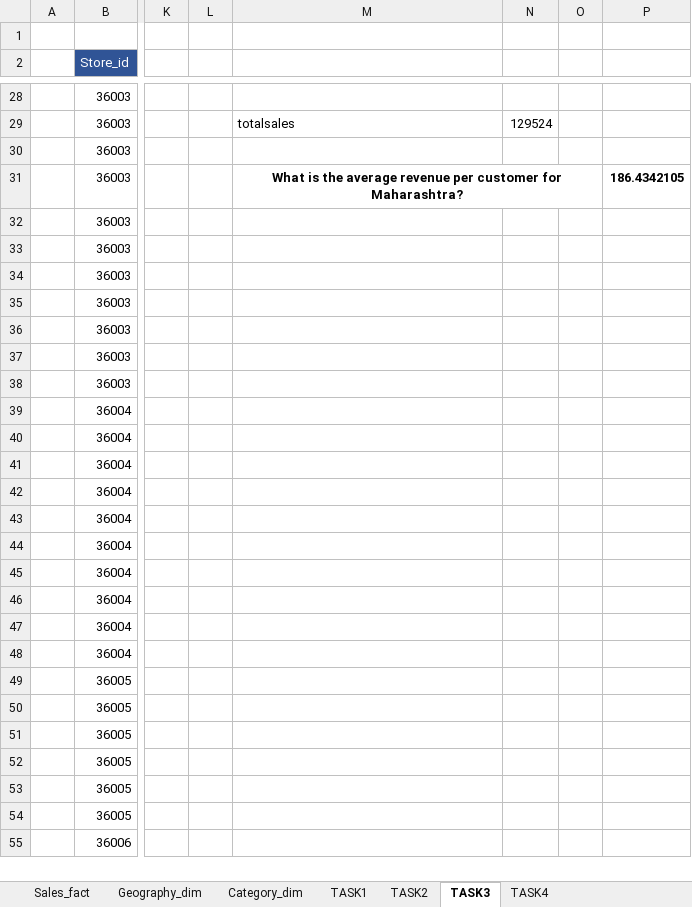
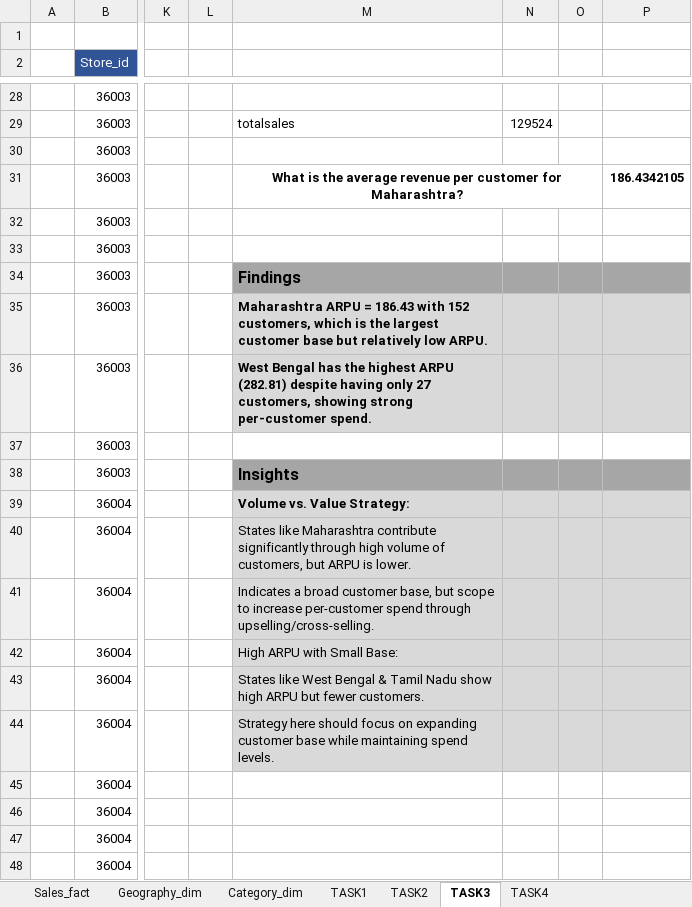
Before and after one commit to DSAIKIRANREDDY/GoogleSheets-ENDPROJECT, an Excel workbook: ExcelProject_ENDPROJECT.xlsx, sheet TASK3, drawn as a sheet; only a part is shown, gaps mark what is left out; the shorter side is filled out with more unchanged rows; values as stored, in another font and other column widths than the file's, no borders; table styles not drawn; the diff names each change by its address in the sheet, - before the commit and + after, or states it on an @@ line.

```diff
--- a/ExcelProject_ENDPROJECT.xlsx (sheet TASK3)
+++ b/ExcelProject_ENDPROJECT.xlsx (sheet TASK3)
-M34: (empty)
+M34: Findings
-M34:P34 fill: none
+M34:P34 fill: #A6A6A6
-M35: (empty)
+M35: Maharashtra ARPU = 186.43 with 152 customers, which is the largest customer base but relatively low ARPU.
-M35:P36 fill: none
+M35:P36 fill: #D9D9D9
-M36: (empty)
+M36: West Bengal has the highest ARPU (282.81) despite having only 27 customers, showing strong per-customer spend.
-M38: (empty)
+M38: Insights
-M38:P38 fill: none
+M38:P38 fill: #A6A6A6
-M39: (empty)
+M39: Volume vs. Value Strategy:
-M39:P44 fill: none
+M39:P44 fill: #D9D9D9
-M40: (empty)
+M40: States like Maharashtra contribute significantly through high volume of customers, but ARPU is lower.
-M41: (empty)
+M41: Indicates a broad customer base, but scope to increase per-customer spend through upselling/cross-selling.
-M42: (empty)
+M42: High ARPU with Small Base:
-M43: (empty)
+M43: States like West Bengal & Tamil Nadu show high ARPU but fewer customers.
-M44: (empty)
+M44: Strategy here should focus on expanding customer base while maintaining spend levels.
```
Also changed, not shown: sheet TASK2, sheet TASK4, sheet TASK1.
